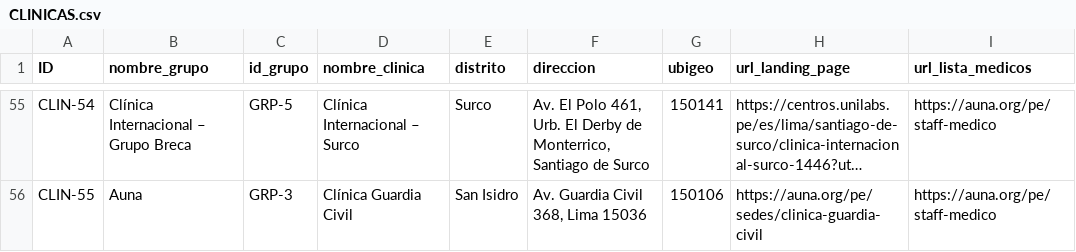
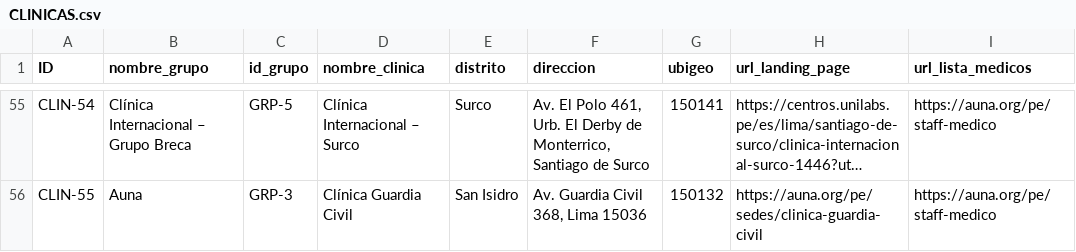
Before and after one commit to hackathonrimac/data-healthforall, a CSV file: src/data/final_tables/CLINICAS.csv, drawn as a sheet; only a part is shown, gaps mark what is left out; long unchanged cells end in …; the diff covers the shown part only; the diff names each change by its address in the sheet, - before the commit and + after, or states it on an @@ line.

```diff
--- a/src/data/final_tables/CLINICAS.csv
+++ b/src/data/final_tables/CLINICAS.csv
-G56 (ubigeo): 150106
+G56 (ubigeo): 150132
```
Also changed, not shown: 43 edited cells elsewhere in this file, 11 other files.
